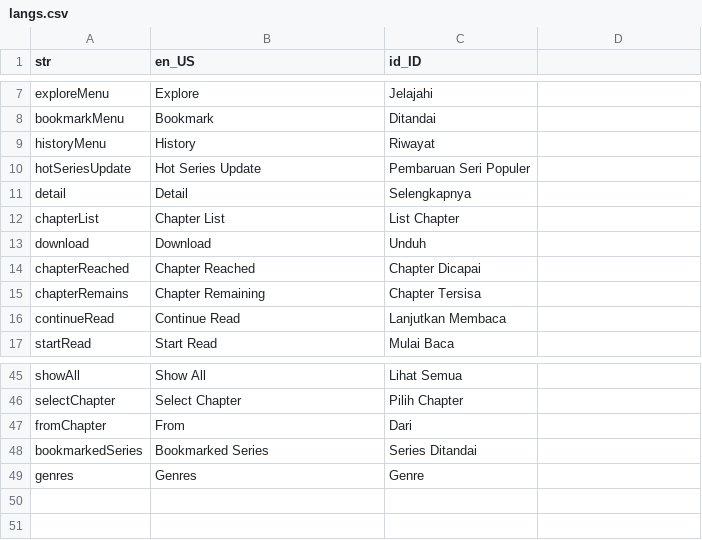
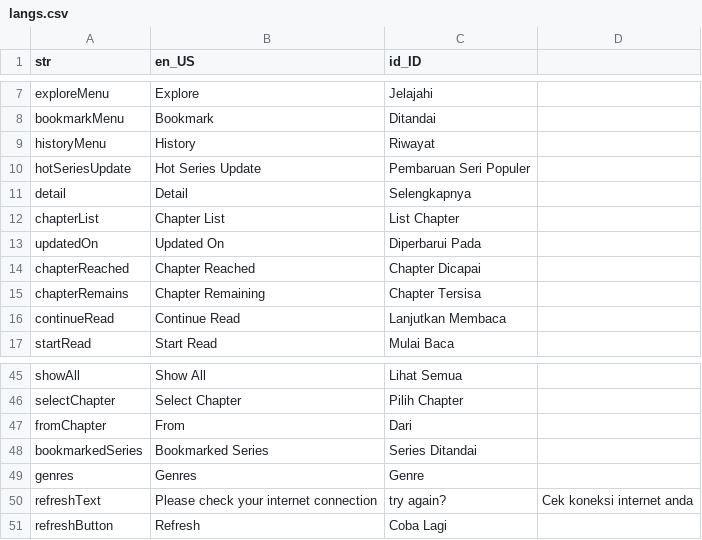
Before and after one commit to FlawLessx/mangabuzz, a CSV file: resources/langs/langs.csv, drawn as a sheet; only a part is shown, gaps mark what is left out; removed rows and columns are numbered as before the commit, all else as after; the diff names each change by its address in the sheet, - before the commit and + after, or states it on an @@ line.

```diff
--- a/resources/langs/langs.csv
+++ b/resources/langs/langs.csv
-row 13: download | Download | Unduh
+row 13: updatedOn | Updated On | Diperbarui Pada
+row 50: refreshText | Please check your internet connection | try again? | Cek koneksi internet anda
+row 51: refreshButton | Refresh | Coba Lagi
```
Also changed, not shown: 43 other files.
